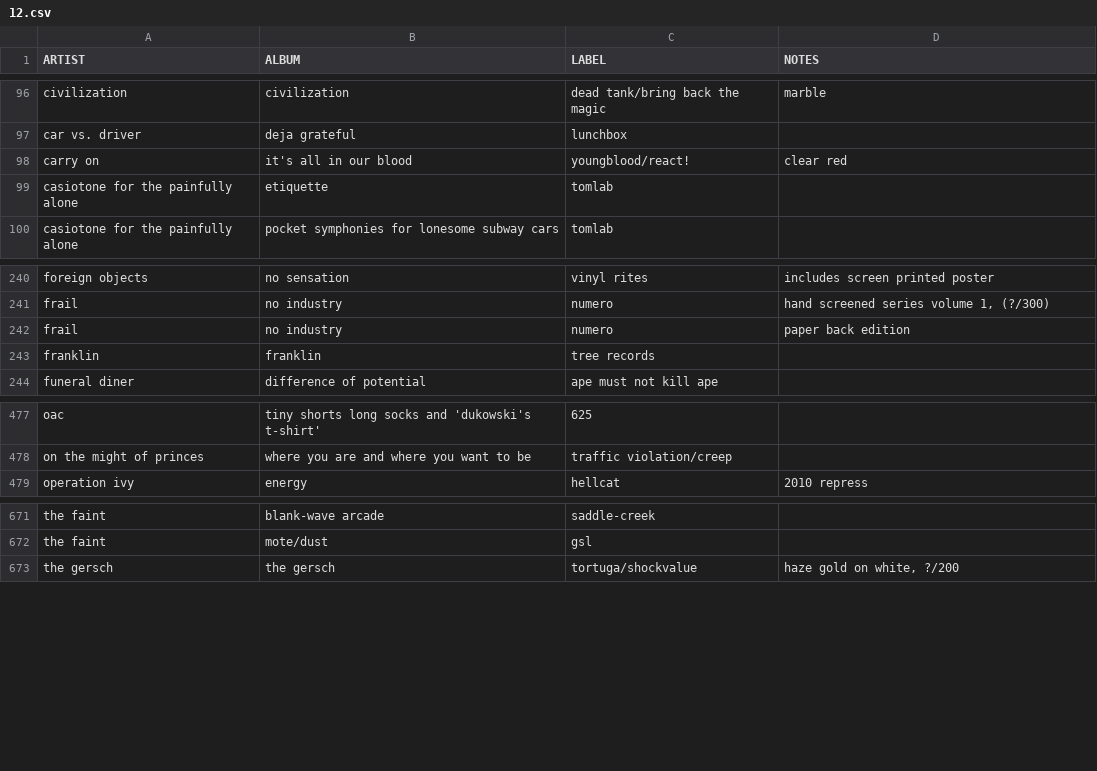
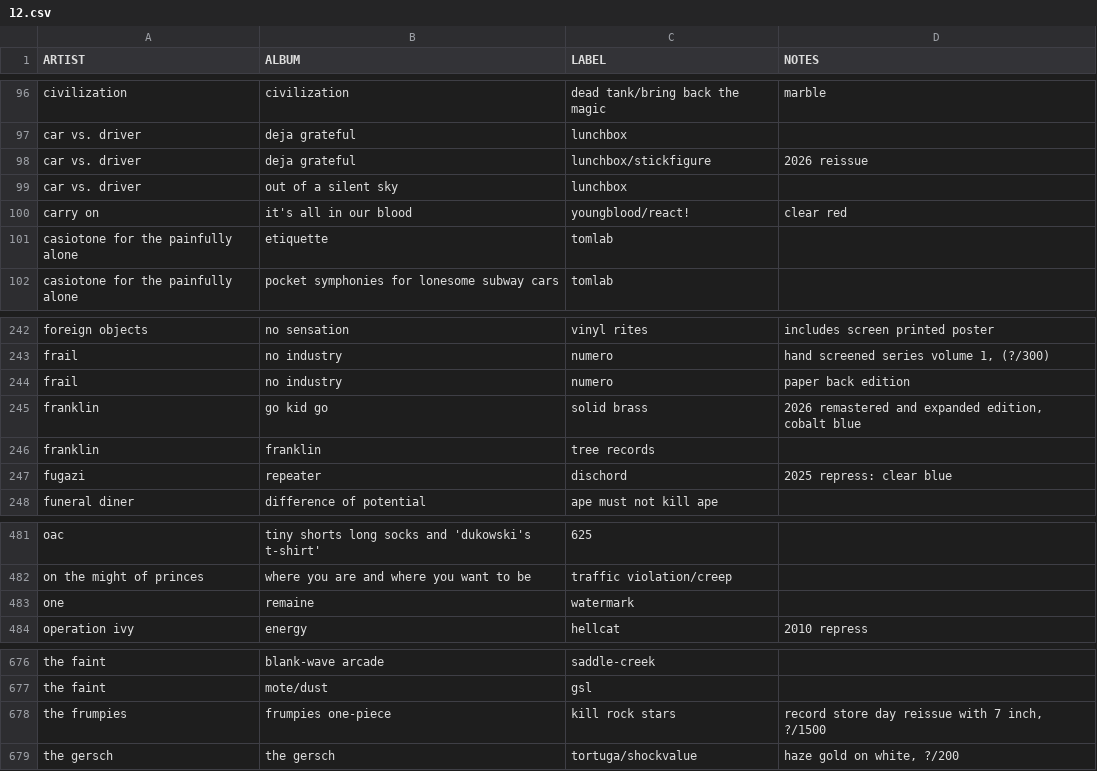
Before and after one commit to okjjj/tradelist, a CSV file: 12.csv, drawn as a sheet; only a part is shown, gaps mark what is left out.

```diff
--- a/12.csv
+++ b/12.csv
@@ -97,2 +97,4 @@ civilization,civilization,"dead tank/bring back the magic",marble
 "car vs. driver",deja grateful,lunchbox,""
+"car vs. driver",deja grateful,lunchbox/stickfigure,"2026 reissue"
+"car vs. driver",out of a silent sky,lunchbox,""
 carry on,"it's all in our blood","youngblood/react!",clear red
@@ -242,3 +244,5 @@ frail,no industry,numero,"hand screened series volume 1, (?/300)"
 frail,no industry,numero,"paper back edition"
+franklin,go kid go,solid brass,"2026 remastered and expanded edition, cobalt blue"
 franklin,franklin,tree records,""
+fugazi,repeater,dischord,"2025 repress: clear blue"
 funeral diner,difference of potential,ape must not kill ape,""
@@ -478,2 +482,3 @@ oac,"tiny shorts long socks and 'dukowski's t-shirt'",625,""
 on the might of princes,where you are and where you want to be,"traffic violation/creep",""
+one,remaine,watermark,""
 operation ivy,energy,hellcat,"2010 repress"
@@ -672,2 +677,3 @@ the faint,blank-wave arcade,"saddle-creek",""
 the faint,"mote/dust",gsl,""
+the frumpies,frumpies one-piece,kill rock stars,"record store day reissue with 7 inch, ?/1500"
 the gersch,the gersch,tortuga/shockvalue,"haze gold on white, ?/200"
```
Also changed, not shown: 7.csv, 7_splits.csv, 1 other file.
